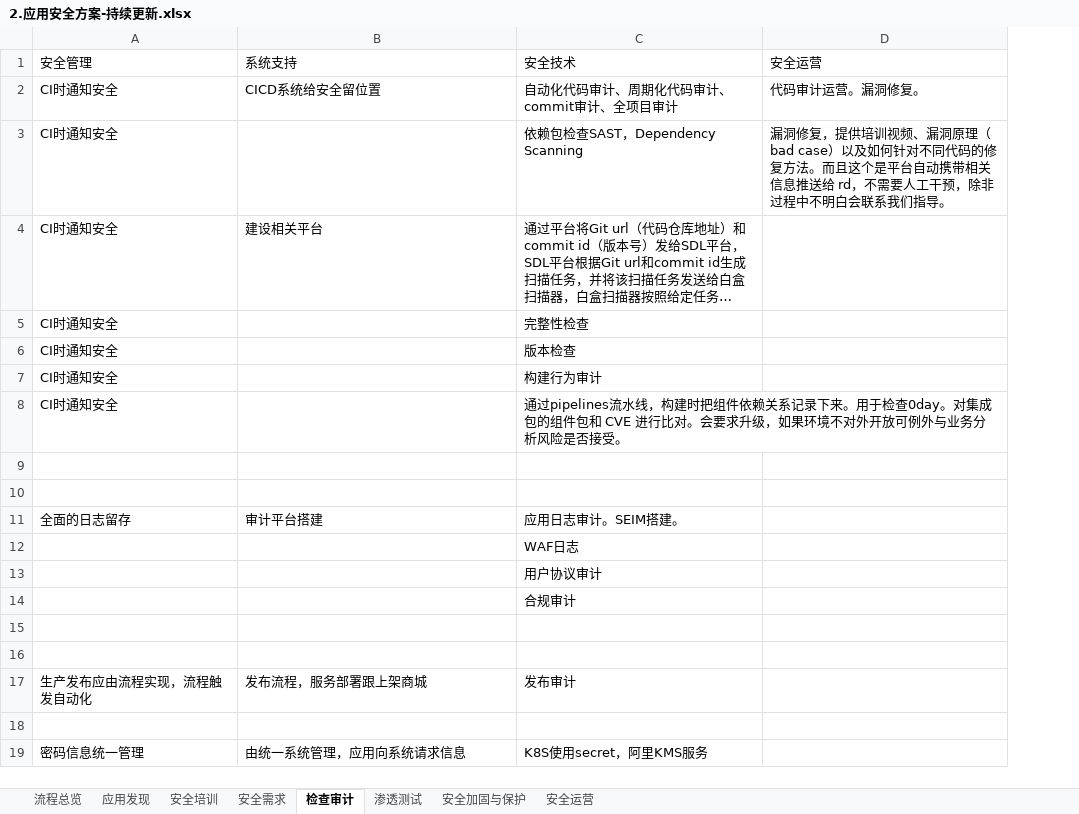
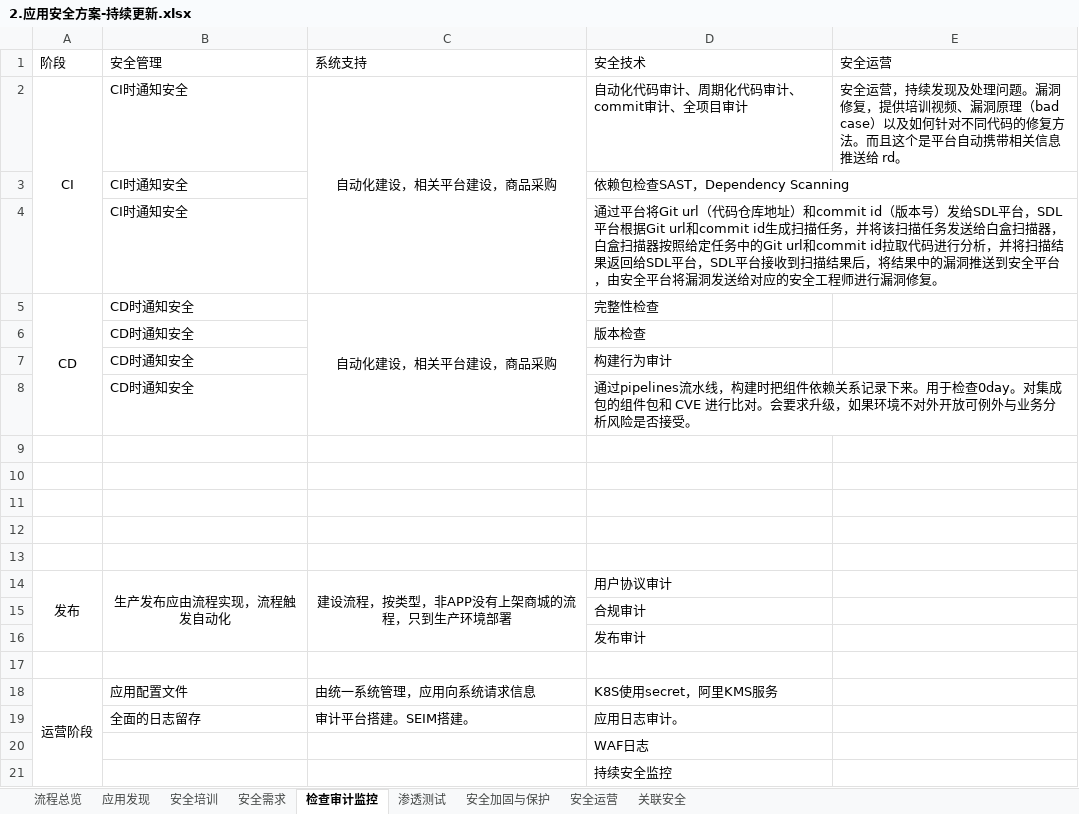
Before and after one commit to scopion/devsecops, an Excel workbook: 原创-应用安全/2.应用安全方案-持续更新.xlsx, sheet 检查审计监控, drawn as a sheet; long unchanged cells end in …; values as stored, in another font and other column widths than the file's, no borders; removed rows and columns are numbered as before the commit, all else as after; the diff names each change by its address in the sheet, - before the commit and + after, or states it on an @@ line.

```diff
--- a/原创-应用安全/2.应用安全方案-持续更新.xlsx (sheet 检查审计监控)
+++ b/原创-应用安全/2.应用安全方案-持续更新.xlsx (sheet 检查审计监控)
-sheet tab: 检查审计
+sheet tab: 检查审计监控
+sheet tab: 关联安全
+column A (阶段), rows 2-5: CI |  |  | CD; row 18: 运营阶段
-C2 (系统支持): CICD系统给安全留位置
+C2 (系统支持): 自动化建设，相关平台建设，商品采购
-C2 alignment: left
+C2 alignment: center
+C2:C4 merged
-E2 (安全运营): 代码审计运营。漏洞修复。
+E2 (安全运营): 安全运营，持续发现及处理问题。漏洞修复，提供培训视频、漏洞原理（bad case）以及如何针对不同代码的修复方法。而且这个是平台自动携带相关信息推送给 rd。
-E3 (安全运营): 漏洞修复，提供培训视频、漏洞原理（bad case）以及如何针对不同代码的修复方法。而且这个是平台自动携带相关信息推送给 rd，不需要人工干预，除非过程中不明白会联系我们指导。
+E3 (安全运营): (empty)
-C4 (系统支持): 建设相关平台
+C4 (系统支持): (empty)
-B5:B8 (安全管理): CI时通知安全
+B5:B8 (安全管理): CD时通知安全
-C5 (系统支持): (empty)
+C5 (系统支持): 自动化建设，相关平台建设，商品采购
+C5:C8 merged
-row 11: 全面的日志留存 | 审计平台搭建 | 应用日志审计。SEIM搭建。
-row 13:  |  | 用户协议审计
-row 17: 生产发布应由流程实现，流程触发自动化 | 发布流程，服务部署跟上架商城 | 发布审计
+row 14: 发布 | 生产发布应由流程实现，流程触发自动化 | 建设流程，按类型，非APP没有上架商城的流程，只到生产环境部署 | 用户协议审计
@@ row 14 moved to row 15: 合规审计 @@
+row 16:  |  |  | 发布审计
+row 17: (empty)
-B18 (安全管理): 密码信息统一管理
+B18 (安全管理): 应用配置文件
+row 19:  | 全面的日志留存 | 审计平台搭建。SEIM搭建。 | 应用日志审计。
@@ row 12 moved to row 20: WAF日志 @@
+row 21:  |  |  | 持续安全监控
```
Also changed, not shown: sheet 安全运营, sheet 应用发现, sheet 安全加固与保护, sheet 渗透测试, sheet 流程总览, 原创-基础安全/基础安全方案-持续更新.xlsx, 2 other files.
